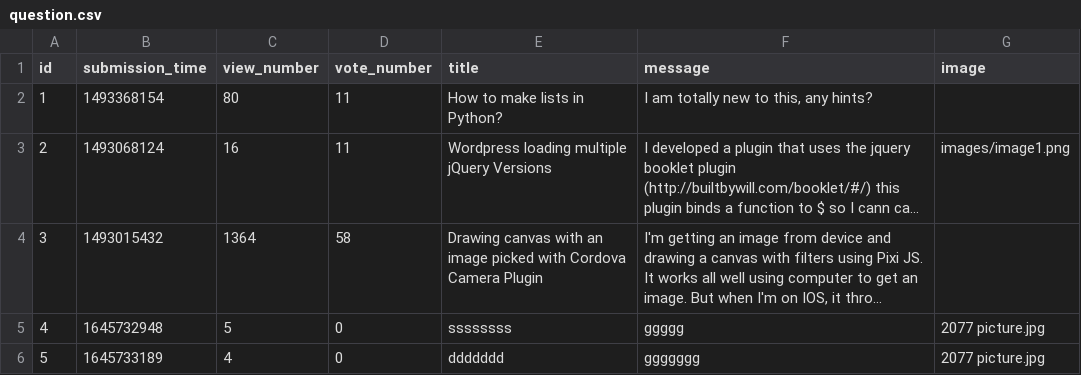
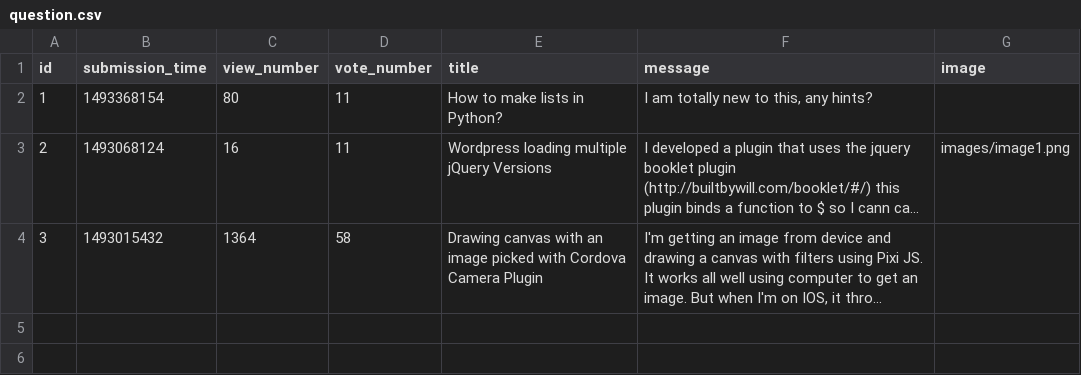
Before and after one commit to CodecoolGlobal/ask-mate-3-python-Eleg4nsnoszat, a CSV file: sample_data/question.csv, drawn as a sheet; long unchanged cells end in …; the diff names each change by its address in the sheet, - before the commit and + after, or states it on an @@ line.

Commit message:
Delete image from uploads if not image duplication

```diff
--- a/sample_data/question.csv
+++ b/sample_data/question.csv
-row 5: 4 | 1645732948 | 5 | 0 | ssssssss | ggggg | 2077 picture.jpg
-row 6: 5 | 1645733189 | 4 | 0 | ddddddd | ggggggg | 2077 picture.jpg
```
